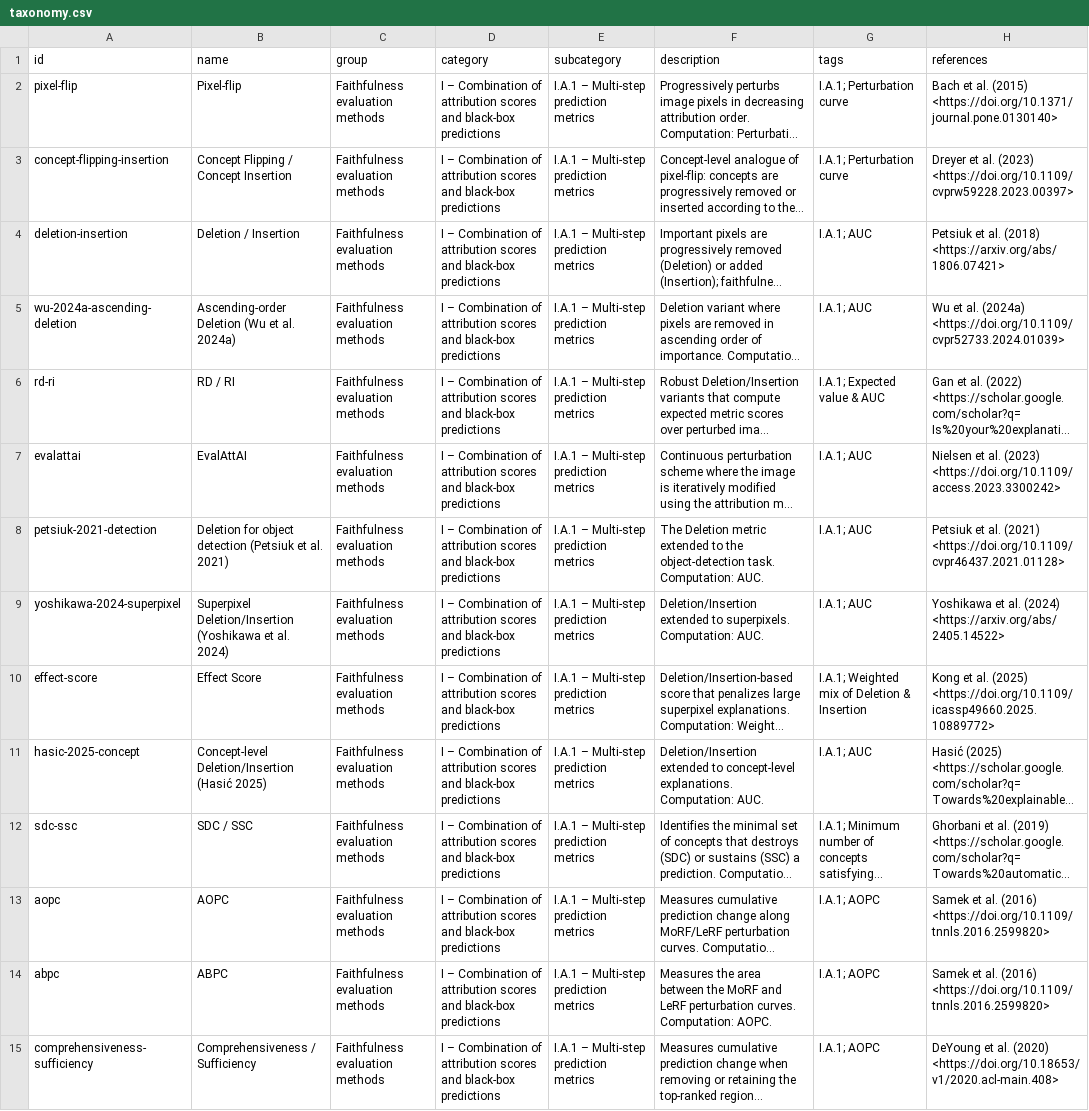
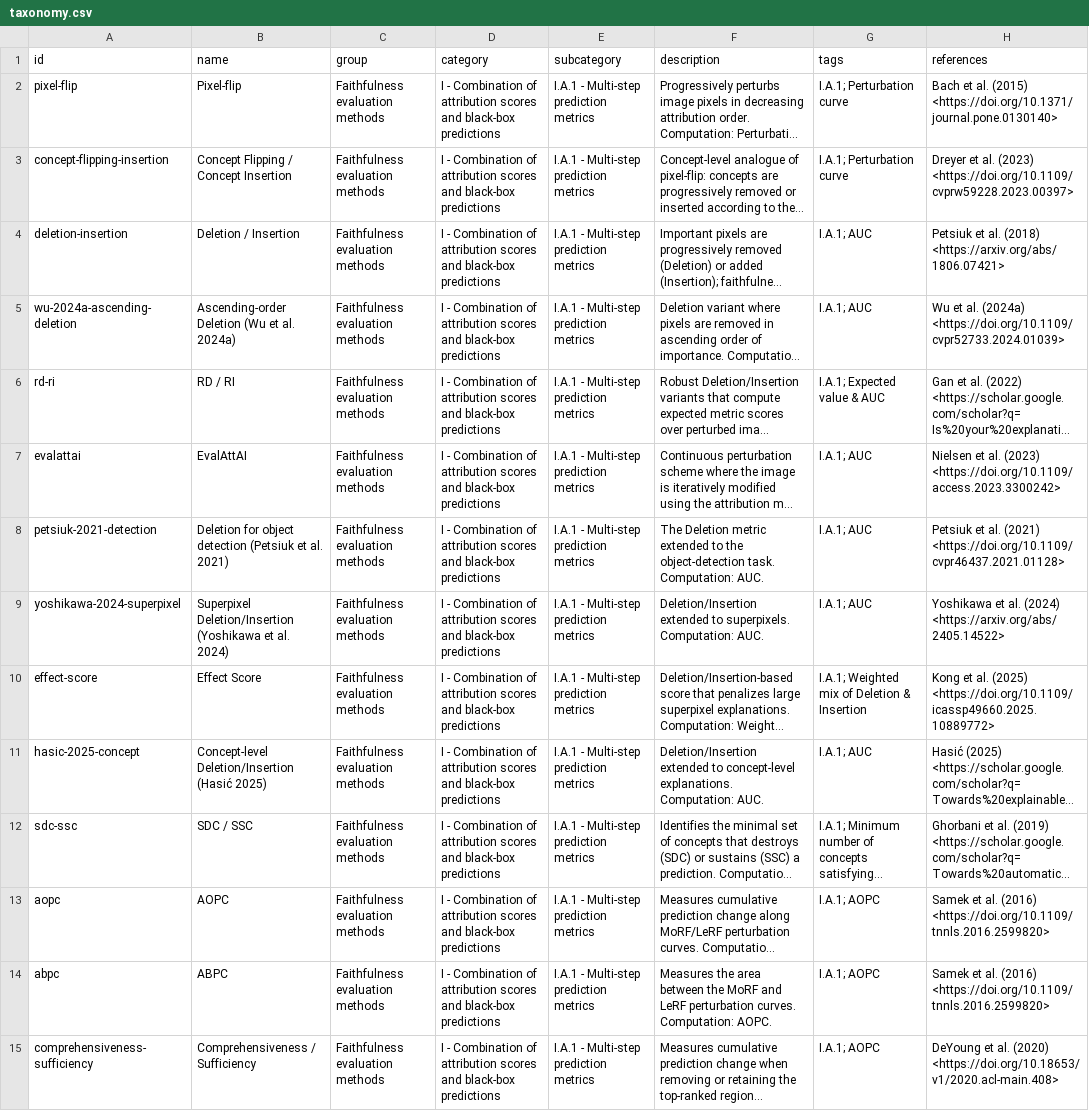
Before and after one commit to nasskall/xai-faithfulness-taxonomy, a CSV file: taxonomy.csv, drawn as a sheet; only a part is shown; long unchanged cells end in …; the diff covers the shown part only; the diff names each change by its address in the sheet, - before the commit and + after, or states it on an @@ line.

```diff
--- a/taxonomy.csv
+++ b/taxonomy.csv
-D2:D15 (category): I – Combination of…
+D2:D15 (category): I - Combination of…
-E2:E15 (subcategory): I.A.1 – Multi-step prediction metrics
+E2:E15 (subcategory): I.A.1 - Multi-step prediction metrics
```
Also changed, not shown: 72 edited cells elsewhere in this file, 5 other files.
